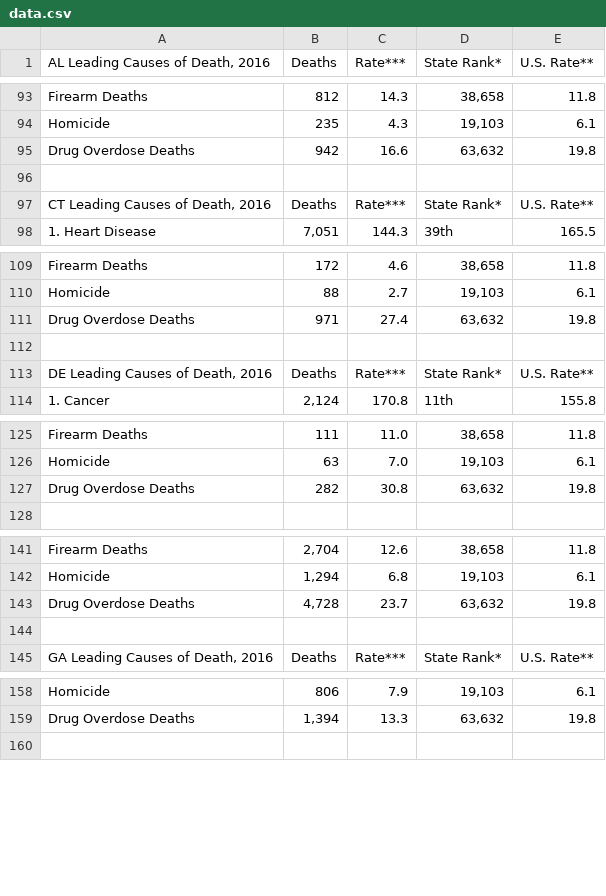
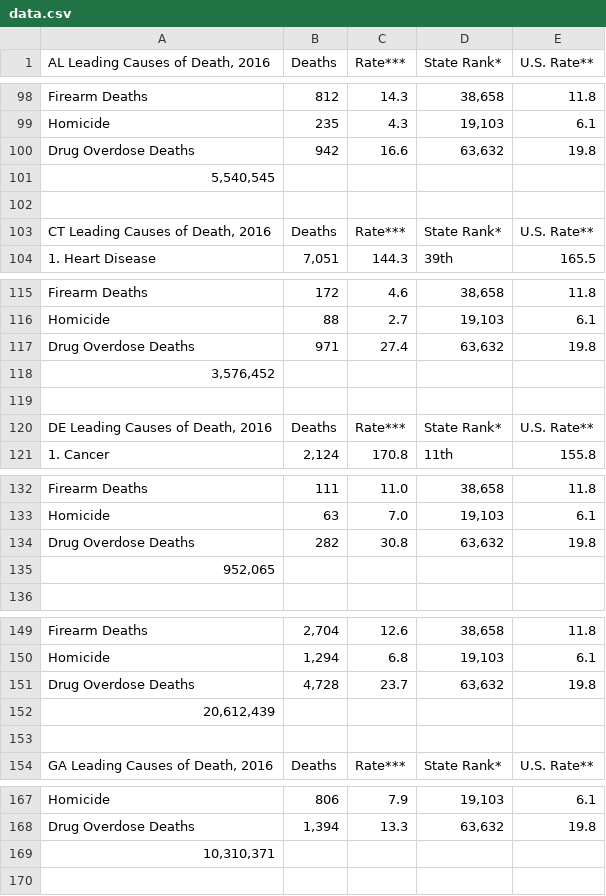
Before and after one commit to az333/data-visualization, a CSV file: data/data.csv, drawn as a sheet; only a part is shown, gaps mark what is left out; the diff covers the shown part only; the diff names each change by its address in the sheet, - before the commit and + after, or states it on an @@ line.

```diff
--- a/data/data.csv
+++ b/data/data.csv
+row 101: 5,540,545
+row 118: 3,576,452
+row 135: 952,065
+row 152: 20,612,439
+row 169: 10,310,371
```
Also changed, not shown: 45 added rows elsewhere in this file, 6 other files.
